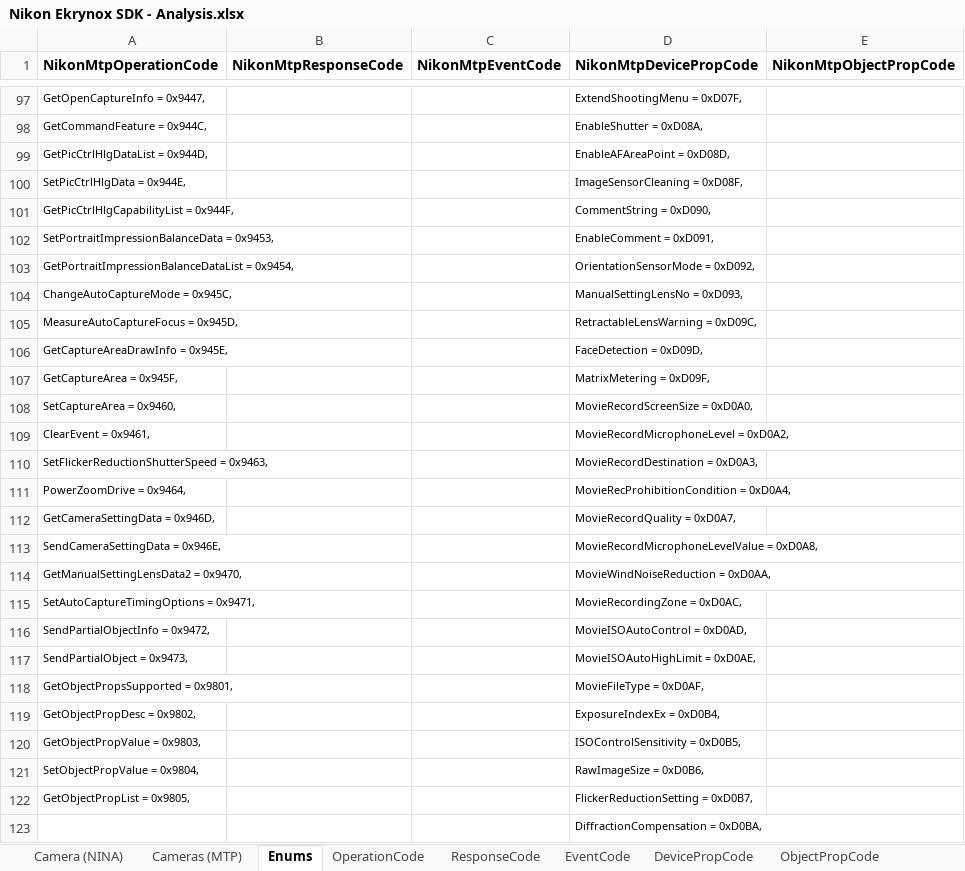
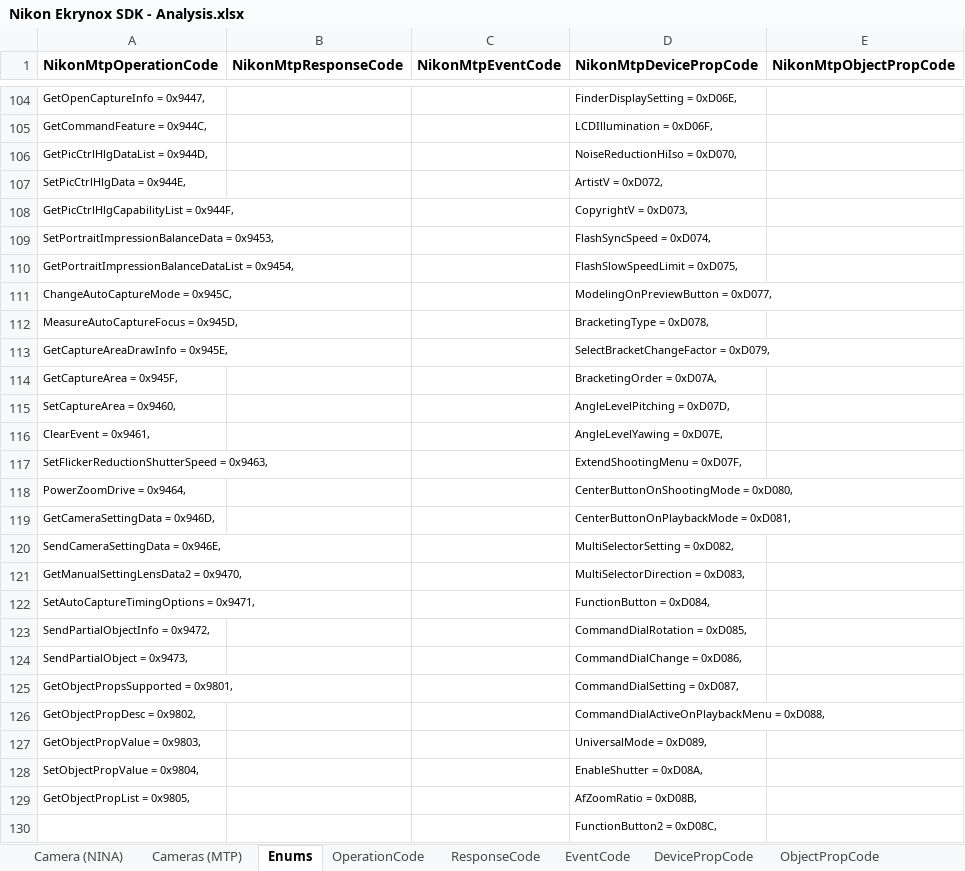
Before and after one commit to Ekrynox/Nikon-Ekrynox-SDK-for-NINA, an Excel workbook: Nikon Ekrynox SDK - Analysis.xlsx, sheet Enums, drawn as a sheet; only a part is shown, gaps mark what is left out; the shorter side is filled out with more unchanged rows; values as stored, in another font and other column widths than the file's, no borders; addresses are those after the commit; the diff covers the shown part only; the diff names each change by its address in the sheet, - before the commit and + after, or states it on an @@ line.

```diff
--- a/Nikon Ekrynox SDK - Analysis.xlsx (sheet Enums)
+++ b/Nikon Ekrynox SDK - Analysis.xlsx (sheet Enums)
-D104 (NikonMtpDevicePropCode): ExtendShootingMenu = 0xD07F,
+D104 (NikonMtpDevicePropCode): FinderDisplaySetting = 0xD06E,
-D105 (NikonMtpDevicePropCode): EnableShutter = 0xD08A,
+D105 (NikonMtpDevicePropCode): LCDIllumination = 0xD06F,
-D106 (NikonMtpDevicePropCode): EnableAFAreaPoint = 0xD08D,
+D106 (NikonMtpDevicePropCode): NoiseReductionHiIso = 0xD070,
-D107 (NikonMtpDevicePropCode): ImageSensorCleaning = 0xD08F,
+D107 (NikonMtpDevicePropCode): ArtistV = 0xD072,
-D108 (NikonMtpDevicePropCode): CommentString = 0xD090,
+D108 (NikonMtpDevicePropCode): CopyrightV = 0xD073,
-D109 (NikonMtpDevicePropCode): EnableComment = 0xD091,
+D109 (NikonMtpDevicePropCode): FlashSyncSpeed = 0xD074,
-D110 (NikonMtpDevicePropCode): OrientationSensorMode = 0xD092,
+D110 (NikonMtpDevicePropCode): FlashSlowSpeedLimit = 0xD075,
-D111 (NikonMtpDevicePropCode): ManualSettingLensNo = 0xD093,
+D111 (NikonMtpDevicePropCode): ModelingOnPreviewButton = 0xD077,
-D112 (NikonMtpDevicePropCode): RetractableLensWarning = 0xD09C,
+D112 (NikonMtpDevicePropCode): BracketingType = 0xD078,
-D113 (NikonMtpDevicePropCode): FaceDetection = 0xD09D,
+D113 (NikonMtpDevicePropCode): SelectBracketChangeFactor = 0xD079,
-D114 (NikonMtpDevicePropCode): MatrixMetering = 0xD09F,
+D114 (NikonMtpDevicePropCode): BracketingOrder = 0xD07A,
-D115 (NikonMtpDevicePropCode): MovieRecordScreenSize = 0xD0A0,
+D115 (NikonMtpDevicePropCode): AngleLevelPitching = 0xD07D,
-D116 (NikonMtpDevicePropCode): MovieRecordMicrophoneLevel = 0xD0A2,
+D116 (NikonMtpDevicePropCode): AngleLevelYawing = 0xD07E,
-D117 (NikonMtpDevicePropCode): MovieRecordDestination = 0xD0A3,
+D117 (NikonMtpDevicePropCode): ExtendShootingMenu = 0xD07F,
-D118 (NikonMtpDevicePropCode): MovieRecProhibitionCondition = 0xD0A4,
+D118 (NikonMtpDevicePropCode): CenterButtonOnShootingMode = 0xD080,
-D119 (NikonMtpDevicePropCode): MovieRecordQuality = 0xD0A7,
+D119 (NikonMtpDevicePropCode): CenterButtonOnPlaybackMode = 0xD081,
-D120 (NikonMtpDevicePropCode): MovieRecordMicrophoneLevelValue = 0xD0A8,
+D120 (NikonMtpDevicePropCode): MultiSelectorSetting = 0xD082,
-D121 (NikonMtpDevicePropCode): MovieWindNoiseReduction = 0xD0AA,
+D121 (NikonMtpDevicePropCode): MultiSelectorDirection = 0xD083,
-D122 (NikonMtpDevicePropCode): MovieRecordingZone = 0xD0AC,
+D122 (NikonMtpDevicePropCode): FunctionButton = 0xD084,
-D123 (NikonMtpDevicePropCode): MovieISOAutoControl = 0xD0AD,
+D123 (NikonMtpDevicePropCode): CommandDialRotation = 0xD085,
-D124 (NikonMtpDevicePropCode): MovieISOAutoHighLimit = 0xD0AE,
+D124 (NikonMtpDevicePropCode): CommandDialChange = 0xD086,
-D125 (NikonMtpDevicePropCode): MovieFileType = 0xD0AF,
+D125 (NikonMtpDevicePropCode): CommandDialSetting = 0xD087,
-D126 (NikonMtpDevicePropCode): ExposureIndexEx = 0xD0B4,
+D126 (NikonMtpDevicePropCode): CommandDialActiveOnPlaybackMenu = 0xD088,
-D127 (NikonMtpDevicePropCode): ISOControlSensitivity = 0xD0B5,
+D127 (NikonMtpDevicePropCode): UniversalMode = 0xD089,
-D128 (NikonMtpDevicePropCode): RawImageSize = 0xD0B6,
+D128 (NikonMtpDevicePropCode): EnableShutter = 0xD08A,
-D129 (NikonMtpDevicePropCode): FlickerReductionSetting = 0xD0B7,
+D129 (NikonMtpDevicePropCode): AfZoomRatio = 0xD08B,
+row 130:  |  |  | FunctionButton2 = 0xD08C,
```
Also changed, not shown: 84 added rows and 75 edited cells elsewhere in this sheet, sheet DevicePropCode, sheet OperationCode, sheet ResponseCode, sheet EventCode, sheet ObjectPropCode, sheet SBAttributeCode, 1 more sheet, formulas that keep their value.
